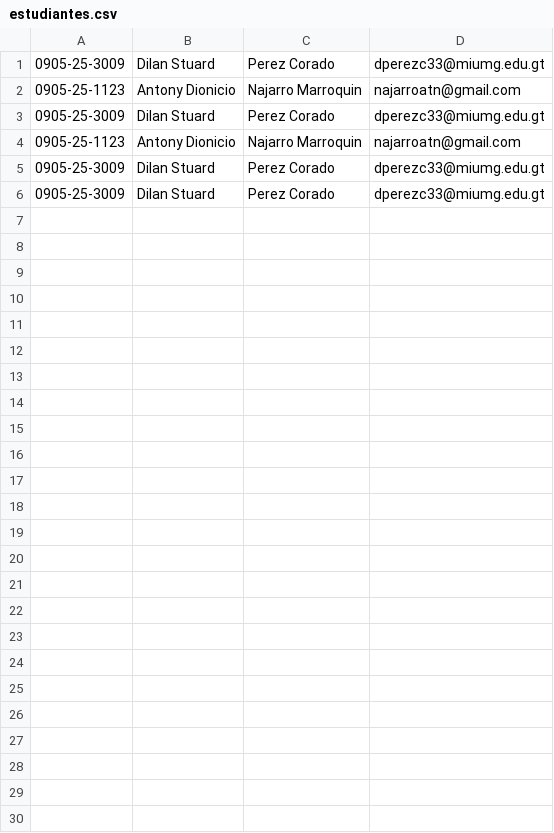
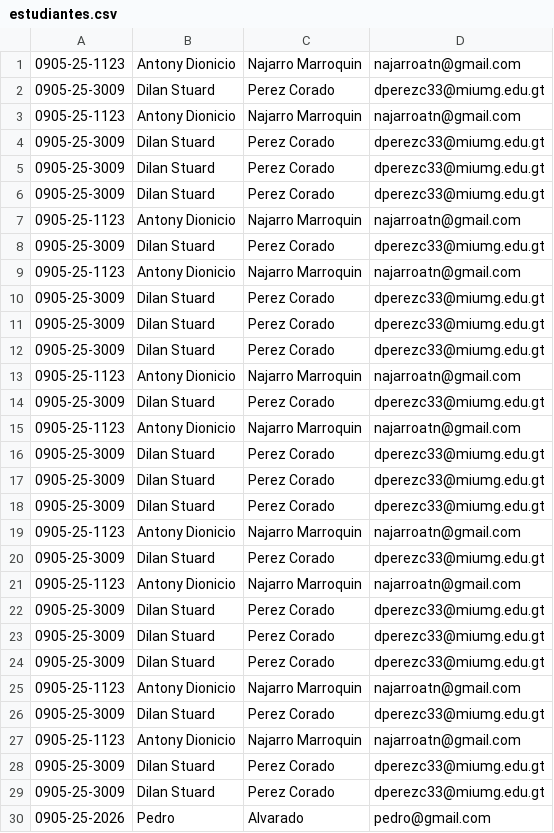
Before and after one commit to gersonz-hash/Proyecto-Campus-Lite, a CSV file: estudiantes.csv, drawn as a sheet; the diff names each change by its address in the sheet, - before the commit and + after, or states it on an @@ line.

```diff
--- a/estudiantes.csv
+++ b/estudiantes.csv
+row 1: 0905-25-1123 | Antony Dionicio | Najarro Marroquin | najarroatn@gmail.com
+row 2: 0905-25-3009 | Dilan Stuard | Perez Corado | dperezc33@miumg.edu.gt
+row 3: 0905-25-1123 | Antony Dionicio | Najarro Marroquin | najarroatn@gmail.com
+row 4: 0905-25-3009 | Dilan Stuard | Perez Corado | dperezc33@miumg.edu.gt
+row 5: 0905-25-3009 | Dilan Stuard | Perez Corado | dperezc33@miumg.edu.gt
+row 12: 0905-25-3009 | Dilan Stuard | Perez Corado | dperezc33@miumg.edu.gt
+row 13: 0905-25-1123 | Antony Dionicio | Najarro Marroquin | najarroatn@gmail.com
+row 14: 0905-25-3009 | Dilan Stuard | Perez Corado | dperezc33@miumg.edu.gt
+row 15: 0905-25-1123 | Antony Dionicio | Najarro Marroquin | najarroatn@gmail.com
+row 16: 0905-25-3009 | Dilan Stuard | Perez Corado | dperezc33@miumg.edu.gt
+row 17: 0905-25-3009 | Dilan Stuard | Perez Corado | dperezc33@miumg.edu.gt
+row 18: 0905-25-3009 | Dilan Stuard | Perez Corado | dperezc33@miumg.edu.gt
+row 19: 0905-25-1123 | Antony Dionicio | Najarro Marroquin | najarroatn@gmail.com
+row 20: 0905-25-3009 | Dilan Stuard | Perez Corado | dperezc33@miumg.edu.gt
+row 21: 0905-25-1123 | Antony Dionicio | Najarro Marroquin | najarroatn@gmail.com
+row 22: 0905-25-3009 | Dilan Stuard | Perez Corado | dperezc33@miumg.edu.gt
+row 23: 0905-25-3009 | Dilan Stuard | Perez Corado | dperezc33@miumg.edu.gt
+row 24: 0905-25-3009 | Dilan Stuard | Perez Corado | dperezc33@miumg.edu.gt
+row 25: 0905-25-1123 | Antony Dionicio | Najarro Marroquin | najarroatn@gmail.com
+row 26: 0905-25-3009 | Dilan Stuard | Perez Corado | dperezc33@miumg.edu.gt
+row 27: 0905-25-1123 | Antony Dionicio | Najarro Marroquin | najarroatn@gmail.com
+row 28: 0905-25-3009 | Dilan Stuard | Perez Corado | dperezc33@miumg.edu.gt
+row 29: 0905-25-3009 | Dilan Stuard | Perez Corado | dperezc33@miumg.edu.gt
+row 30: 0905-25-2026 | Pedro | Alvarado | pedro@gmail.com
```
Also changed, not shown: cursos.csv, evaluaciones.csv, 1 other file.
